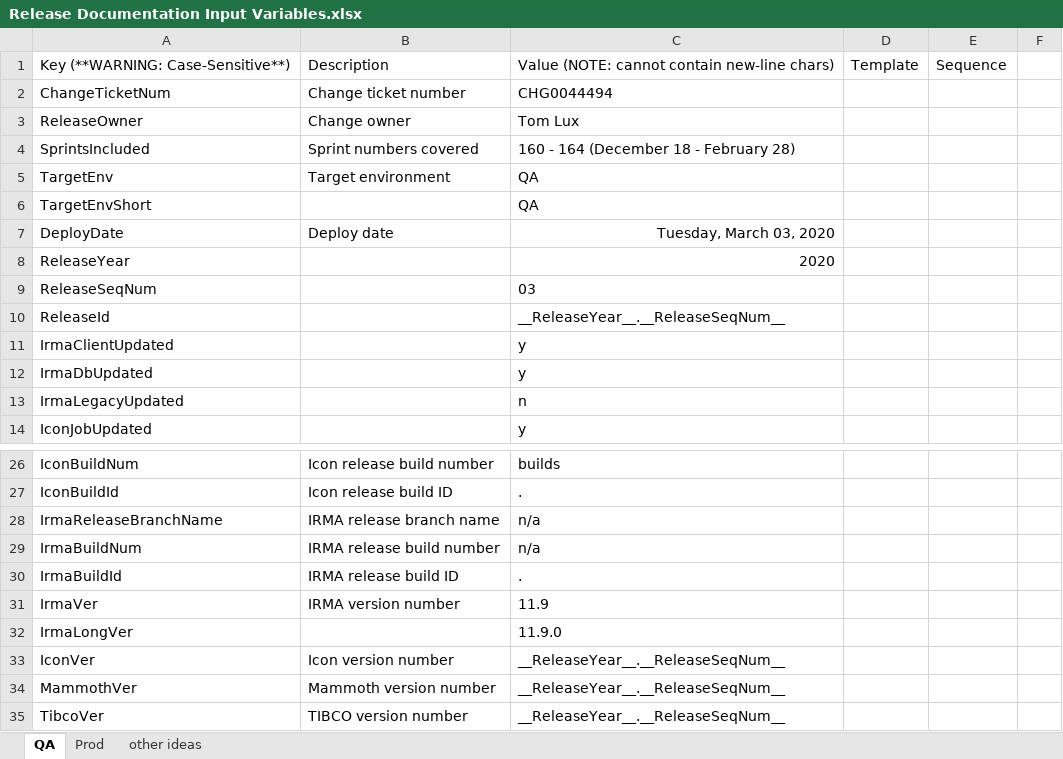
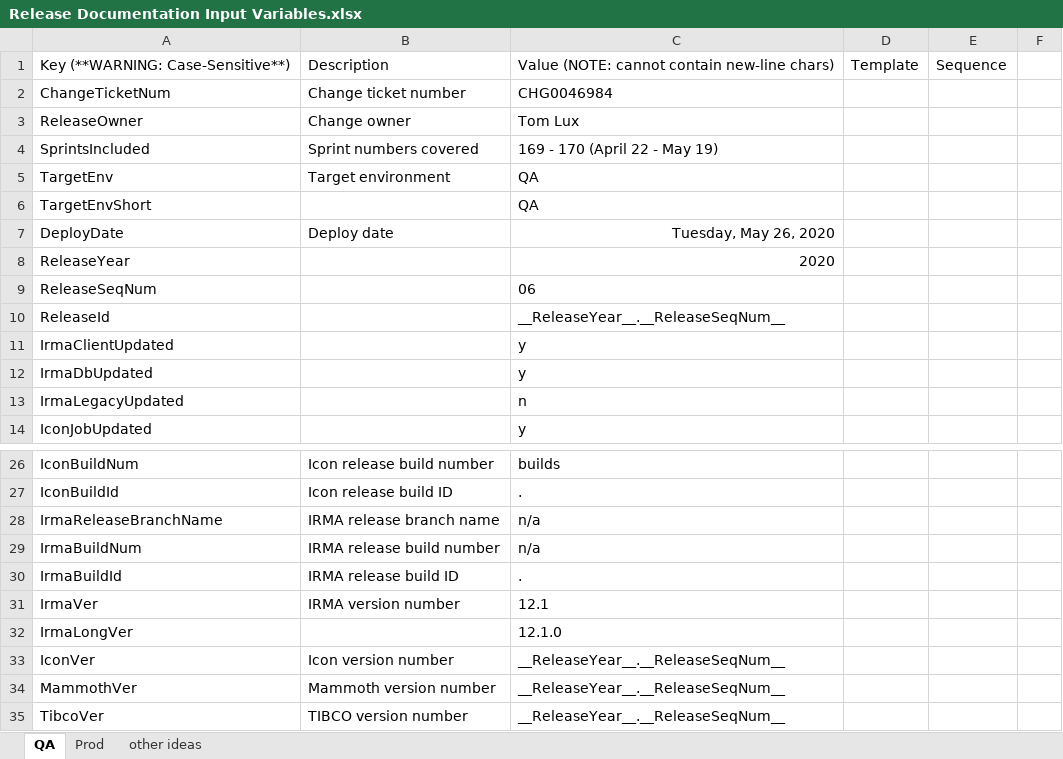
Before and after one commit to surajadhikari465/scad-demo, an Excel workbook: DevOps/Release Documentation/Release Documentation Input Variables.xlsx, sheet QA, drawn as a sheet; only a part is shown, gaps mark what is left out; values as stored, in another font and other column widths than the file's, no borders; the diff covers the shown part only; the diff names each change by its address in the sheet, - before the commit and + after, or states it on an @@ line.

```diff
--- a/DevOps/Release Documentation/Release Documentation Input Variables.xlsx (sheet QA)
+++ b/DevOps/Release Documentation/Release Documentation Input Variables.xlsx (sheet QA)
-C2: CHG0044494
+C2: CHG0046984
-C4: 160 - 164 (December 18 - February 28)
+C4: 169 - 170 (April 22 - May 19)
-C7: Tuesday, March 03, 2020
+C7: Tuesday, May 26, 2020
-C9: 03
+C9: 06
-C31: 11.9
+C31: 12.1
-C32: 11.9.0
+C32: 12.1.0
```
Also changed, not shown: 14 edited cells elsewhere in this sheet, 17 other files.
